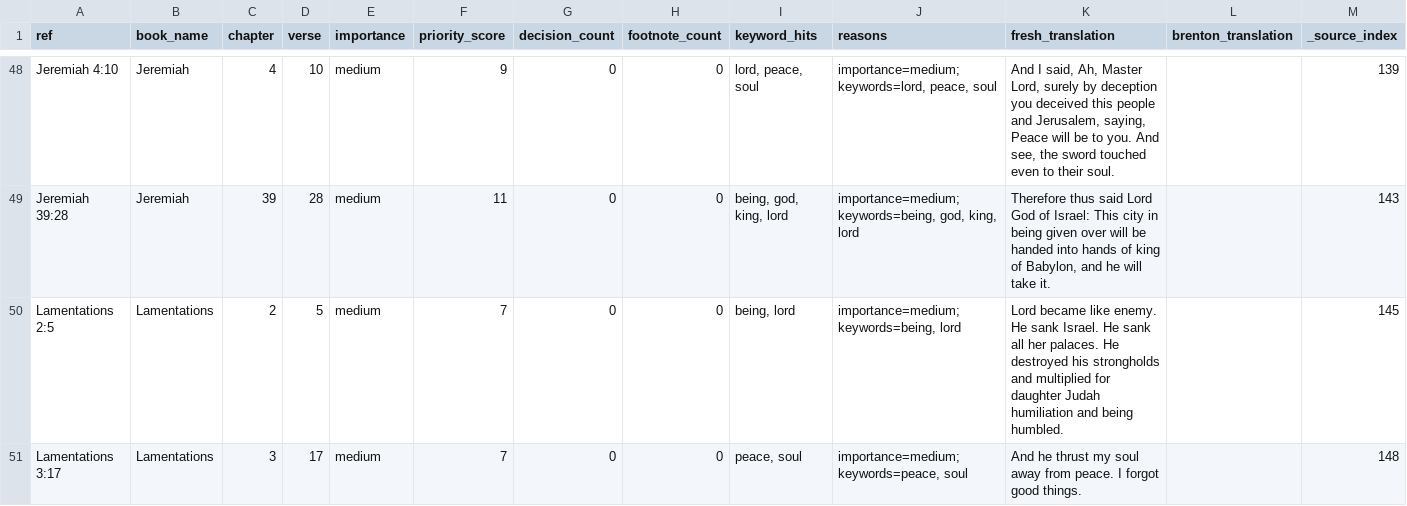
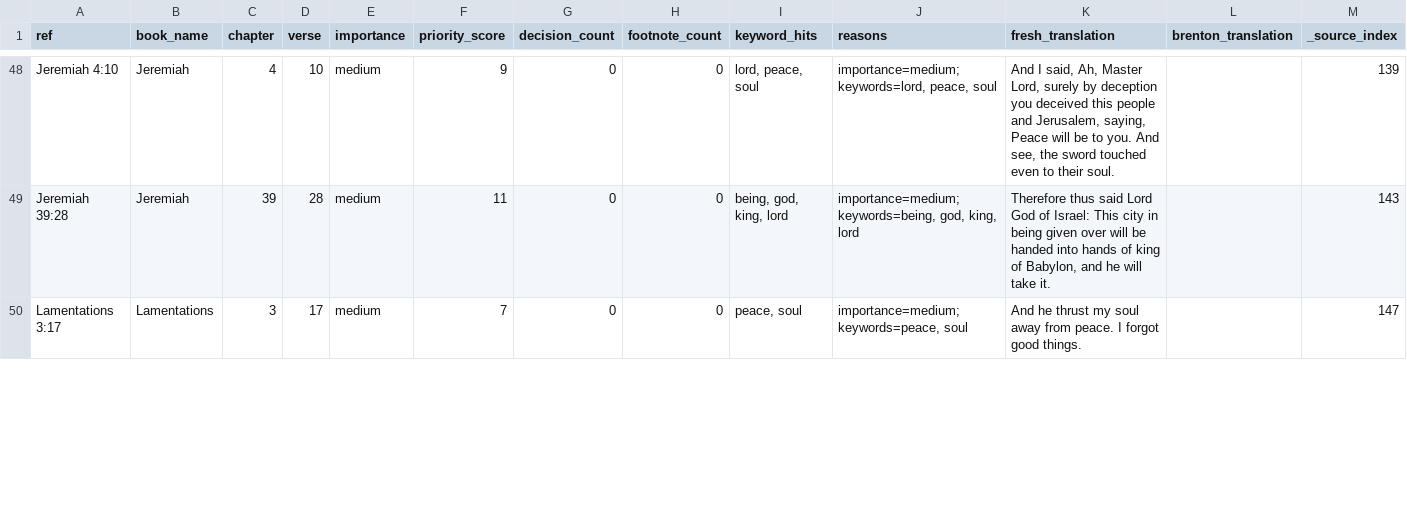
Before and after one commit to Biblejustin/LXX_Bible_Project, a CSV file: output/priority_themes/creation_anthropology.csv, drawn as a sheet; only a part is shown, gaps mark what is left out; the diff covers the shown part only.

```diff
--- a/output/priority_themes/creation_anthropology.csv
+++ b/output/priority_themes/creation_anthropology.csv
@@ -49,3 +49,2 @@ Jeremiah 4:10,Jeremiah,4,10,medium,9,0,0,"lord, peace, soul","importance=medium;
 Jeremiah 39:28,Jeremiah,39,28,medium,11,0,0,"being, god, king, lord","importance=medium; keywords=being, god, king, lord","Therefore thus said Lord God of Israel: This city in being given over will be handed into hands of king of Babylon, and he will take it.",,143
-Lamentations 2:5,Lamentations,2,5,medium,7,0,0,"being, lord","importance=medium; keywords=being, lord",Lord became like enemy. He sank Israel. He sank all her palaces. He destroyed his strongholds and multiplied for daughter Judah humiliation and being humbled.,,145
-Lamentations 3:17,Lamentations,3,17,medium,7,0,0,"peace, soul","importance=medium; keywords=peace, soul",And he thrust my soul away from peace. I forgot good things.,,148
+Lamentations 3:17,Lamentations,3,17,medium,7,0,0,"peace, soul","importance=medium; keywords=peace, soul",And he thrust my soul away from peace. I forgot good things.,,147
```
Also changed, not shown: 2 added rows, 2 removed rows and 5 edited cells elsewhere in this file, output/fresh_vs_brenton_ot_decision_queue.csv, output/fresh_vs_brenton_ot_priority_review.csv, 45 other files.
